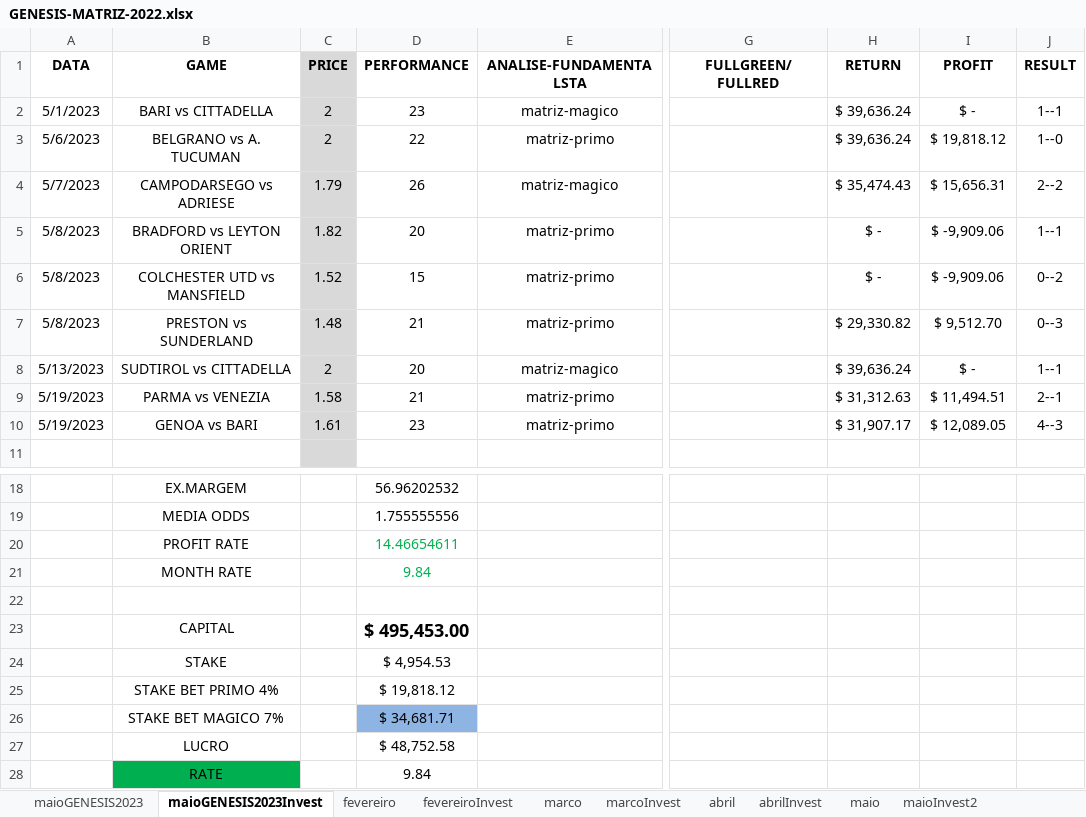
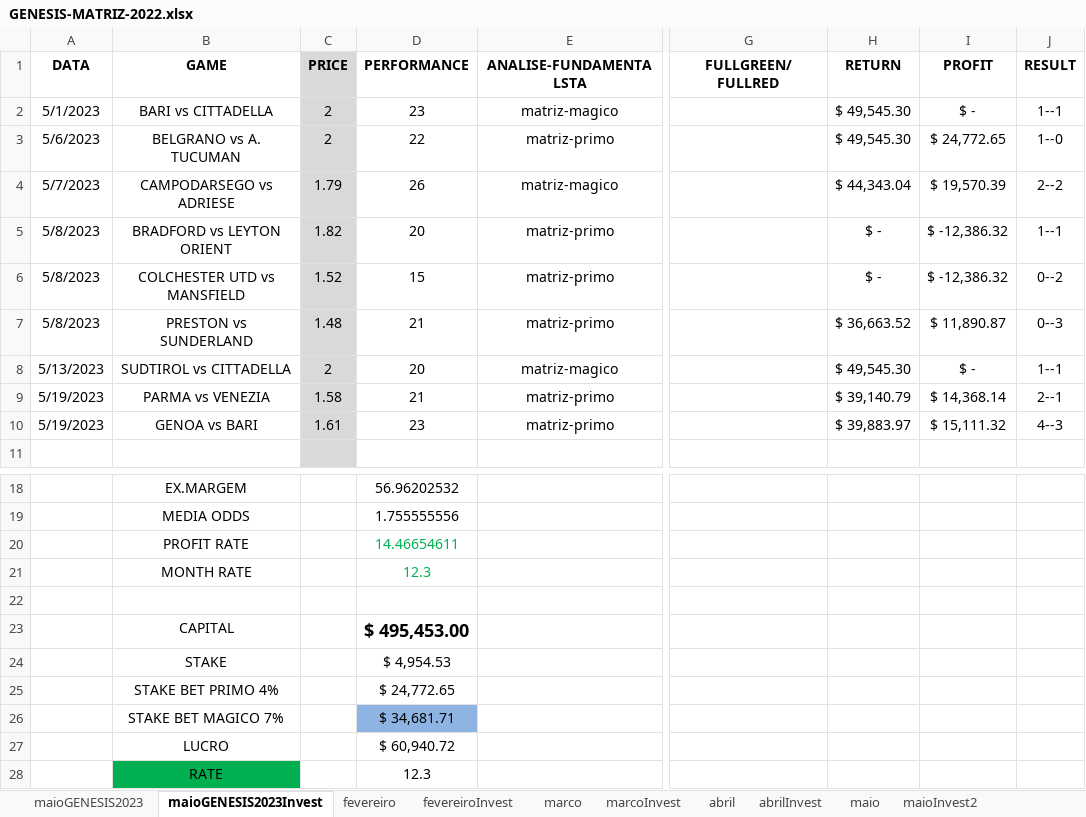
Before and after one commit to JardelLion/automationbet-matriz, an Excel workbook: tecnica_analise/GENESIS-MATRIZ-2022.xlsx, sheet maioGENESIS2023Invest, drawn as a sheet; only a part is shown, gaps mark what is left out; values as stored, in another font and other column widths than the file's, no borders; conditional formats not drawn; the diff names each change by its address in the sheet, - before the commit and + after, or states it on an @@ line.

```diff
--- a/tecnica_analise/GENESIS-MATRIZ-2022.xlsx (sheet maioGENESIS2023Invest)
+++ b/tecnica_analise/GENESIS-MATRIZ-2022.xlsx (sheet maioGENESIS2023Invest)
-H2:H3 (RETURN): $ 39,636.24
+H2:H3 (RETURN): $ 49,545.30
-I3 (PROFIT): $ 19,818.12
+I3 (PROFIT): $ 24,772.65
-H4 (RETURN): $ 35,474.43
+H4 (RETURN): $ 44,343.04
-I4 (PROFIT): $ 15,656.31
+I4 (PROFIT): $ 19,570.39
-I5:I6 (PROFIT): $ -9,909.06
+I5:I6 (PROFIT): $ -12,386.32
-H7 (RETURN): $ 29,330.82
+H7 (RETURN): $ 36,663.52
-I7 (PROFIT): $ 9,512.70
+I7 (PROFIT): $ 11,890.87
-H8 (RETURN): $ 39,636.24
+H8 (RETURN): $ 49,545.30
-H9 (RETURN): $ 31,312.63
+H9 (RETURN): $ 39,140.79
-I9 (PROFIT): $ 11,494.51
+I9 (PROFIT): $ 14,368.14
-H10 (RETURN): $ 31,907.17
+H10 (RETURN): $ 39,883.97
-I10 (PROFIT): $ 12,089.05
+I10 (PROFIT): $ 15,111.32
-D21 (PERFORMANCE): 9.84
+D21 (PERFORMANCE): 12.3
-D25 (PERFORMANCE): $ 19,818.12
+D25 (PERFORMANCE): $ 24,772.65
-D27 (PERFORMANCE): $ 48,752.58
+D27 (PERFORMANCE): $ 60,940.72
-D28 (PERFORMANCE): 9.84
+D28 (PERFORMANCE): 12.3
```
Also changed, not shown: tecnica_analise/2022/GENESIS-MATRIZ-2022 - onlyInvest.xlsx, tecnica_analise/2023/MATRIZ.xlsx, 3 other files.
